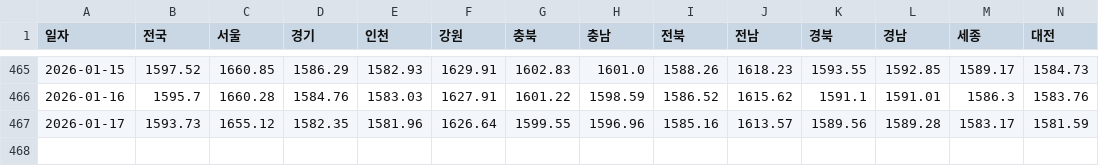
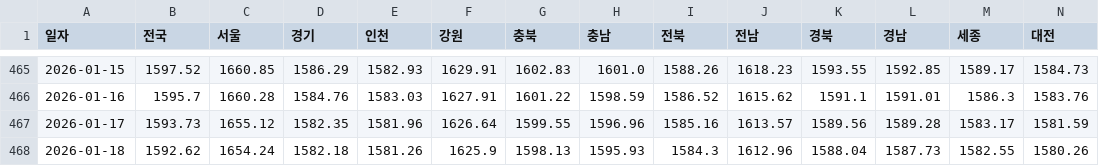
Before and after one commit to ko-hoon/price-dashboard, a CSV file: data/daily_oil_data.csv, drawn as a sheet; only a part is shown, gaps mark what is left out; rows hold the shown columns only; the diff names each change by its address in the sheet, - before the commit and + after, or states it on an @@ line.

```diff
--- a/data/daily_oil_data.csv
+++ b/data/daily_oil_data.csv
+row 468: 2026-01-18 | 1592.62 | 1654.24 | 1582.18 | 1581.26 | 1625.9 | 1598.13 | 1595.93 | 1584.3 | 1612.96 | 1588.04 | 1587.73 | 1582.55 | 1580.26
```
Also changed, not shown: data/dollar_won_rate_data.csv.
